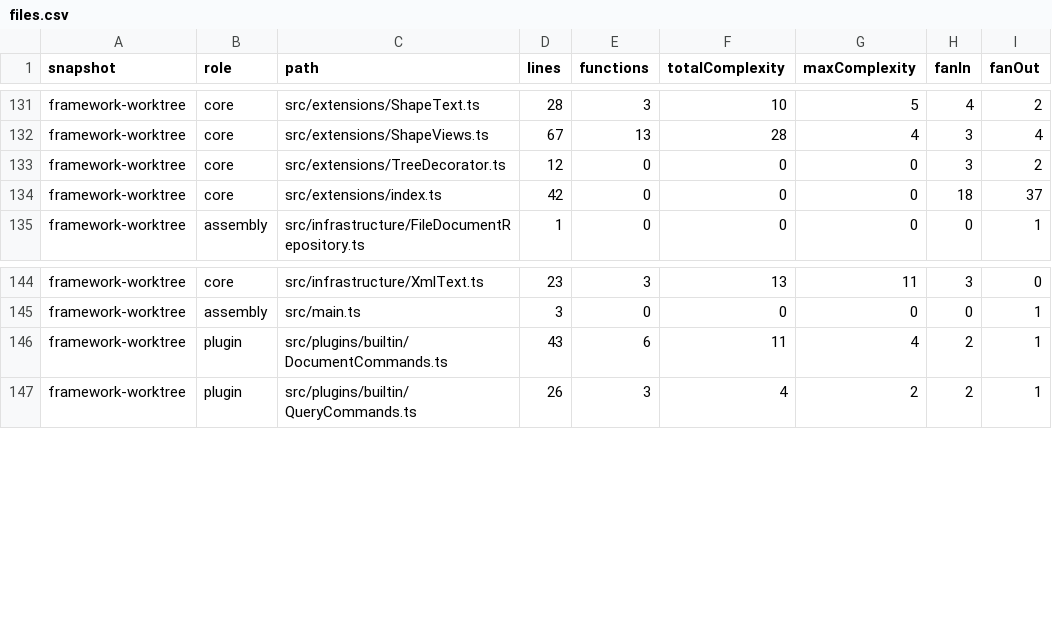
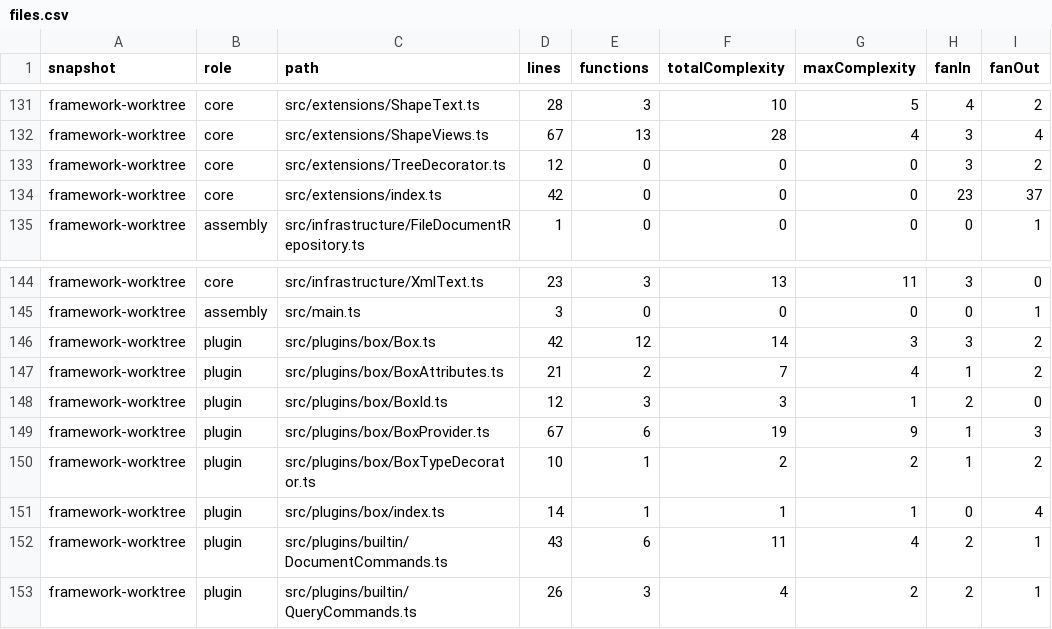
Before and after one commit to Fqmmm/SVG-APP, a CSV file: docs/metrics/framework/files.csv, drawn as a sheet; only a part is shown, gaps mark what is left out.

Commit message:
feat: add box shape plugin through configuration

```diff
--- a/docs/metrics/framework/files.csv
+++ b/docs/metrics/framework/files.csv
@@ -133,3 +133,3 @@ framework-worktree,core,src/extensions/ShapeViews.ts,67,13,28,4,3,4
 framework-worktree,core,src/extensions/TreeDecorator.ts,12,0,0,0,3,2
-framework-worktree,core,src/extensions/index.ts,42,0,0,0,18,37
+framework-worktree,core,src/extensions/index.ts,42,0,0,0,23,37
 framework-worktree,assembly,src/infrastructure/FileDocumentRepository.ts,1,0,0,0,0,1
@@ -145,2 +145,8 @@ framework-worktree,core,src/infrastructure/XmlText.ts,23,3,13,11,3,0
 framework-worktree,assembly,src/main.ts,3,0,0,0,0,1
+framework-worktree,plugin,src/plugins/box/Box.ts,42,12,14,3,3,2
+framework-worktree,plugin,src/plugins/box/BoxAttributes.ts,21,2,7,4,1,2
+framework-worktree,plugin,src/plugins/box/BoxId.ts,12,3,3,1,2,0
+framework-worktree,plugin,src/plugins/box/BoxProvider.ts,67,6,19,9,1,3
+framework-worktree,plugin,src/plugins/box/BoxTypeDecorator.ts,10,1,2,2,1,2
+framework-worktree,plugin,src/plugins/box/index.ts,14,1,1,1,0,4
 framework-worktree,plugin,src/plugins/builtin/DocumentCommands.ts,43,6,11,4,2,1
```
Also changed, not shown: 24 other files.
